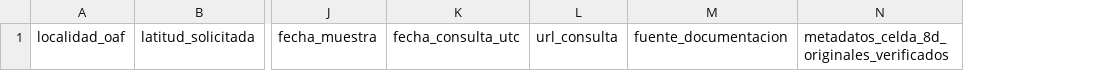
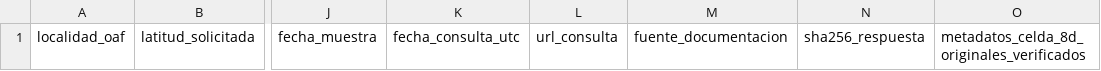
Before and after one commit to ccoronelepg-gif/OAF-Lambayeque, a CSV file: datos/metadatos_celdas_openmeteo_8k.csv, drawn as a sheet; only a part is shown, gaps mark what is left out; the diff names each change by its address in the sheet, - before the commit and + after, or states it on an @@ line.

Commit message:
data(8K): registrar hash de respuesta del proveedor para trazabilidad geográfica

```diff
--- a/datos/metadatos_celdas_openmeteo_8k.csv
+++ b/datos/metadatos_celdas_openmeteo_8k.csv
+column N, row 1: sha256_respuesta
```
